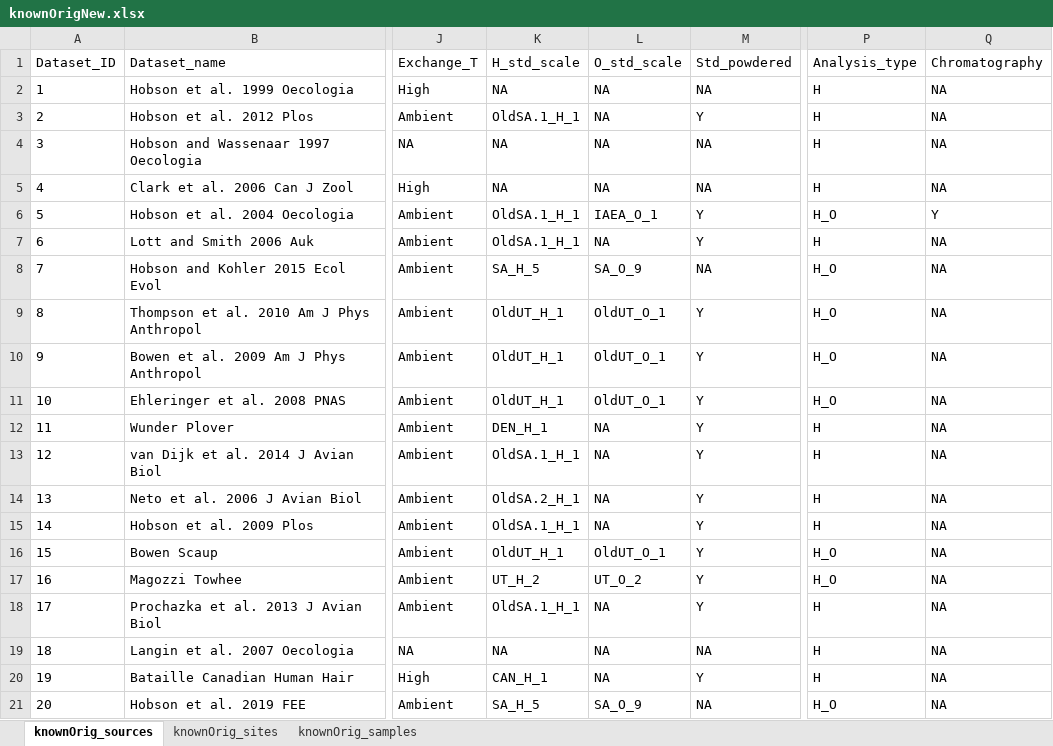
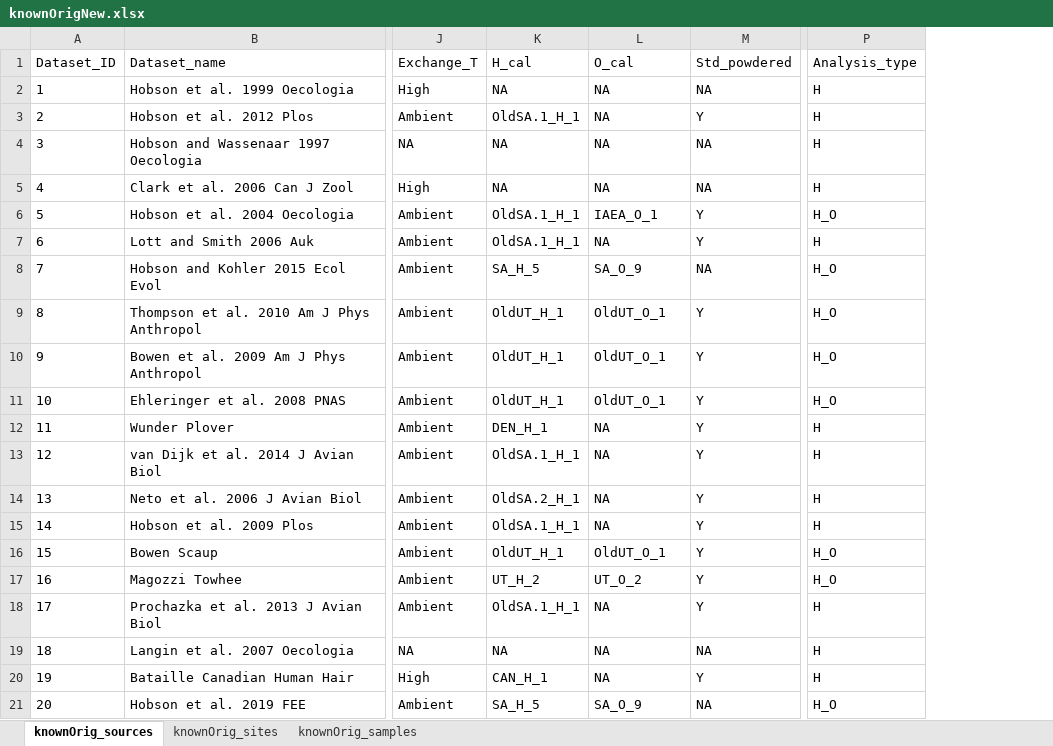
Before and after one commit to SPATIAL-Lab/assignR, an Excel workbook: data-raw/knownOrigNew.xlsx, sheet knownOrig_sources, drawn as a sheet; only a part is shown, gaps mark what is left out; values as stored, in another font and other column widths than the file's, no borders; the diff names each change by its address in the sheet, - before the commit and + after, or states it on an @@ line.

```diff
--- a/data-raw/knownOrigNew.xlsx (sheet knownOrig_sources)
+++ b/data-raw/knownOrigNew.xlsx (sheet knownOrig_sources)
-column Q (Chromatography), rows 2-21: NA | NA | NA | NA | Y | NA | NA | NA | NA | NA | NA | NA | NA | NA | NA | NA | NA | NA | NA | NA
-K1: H_std_scale
+K1: H_cal
-L1: O_std_scale
+L1: O_cal
```
Also changed, not shown: 28 other files.
